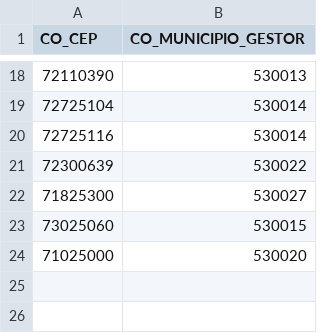
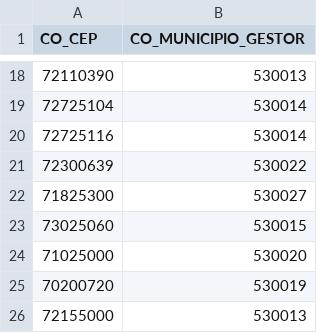
Before and after one commit to GleytonLima/datasus-etl, a CSV file: etl/data/gold/sds/df_cep_municipio_regiao_saude.csv, drawn as a sheet; only a part is shown, gaps mark what is left out.

```diff
--- a/etl/data/gold/sds/df_cep_municipio_regiao_saude.csv
+++ b/etl/data/gold/sds/df_cep_municipio_regiao_saude.csv
@@ -24 +24,3 @@ CO_CEP;CO_MUNICIPIO_GESTOR;
 71025000;530020;
+70200720;530019;
+72155000;530013;
```
Also changed, not shown: 1 other file.
